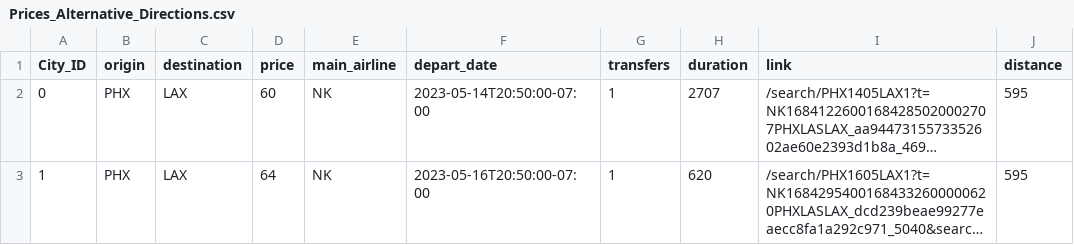
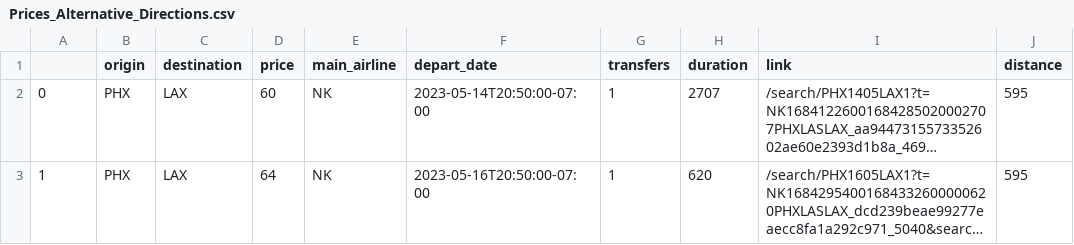
Before and after one commit to maheeyah/Group3, a CSV file: Prices_Alternative_Directions.csv, drawn as a sheet; only a part is shown; long unchanged cells end in …; the diff names each change by its address in the sheet, - before the commit and + after, or states it on an @@ line.

```diff
--- a/Prices_Alternative_Directions.csv
+++ b/Prices_Alternative_Directions.csv
-A1: City_ID
+A1: (empty)
```
Also changed, not shown: 1 other file.
